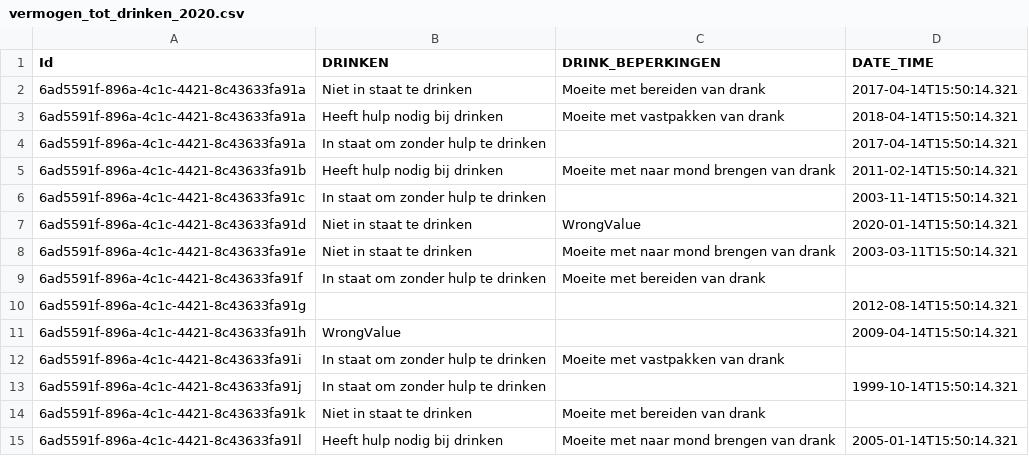
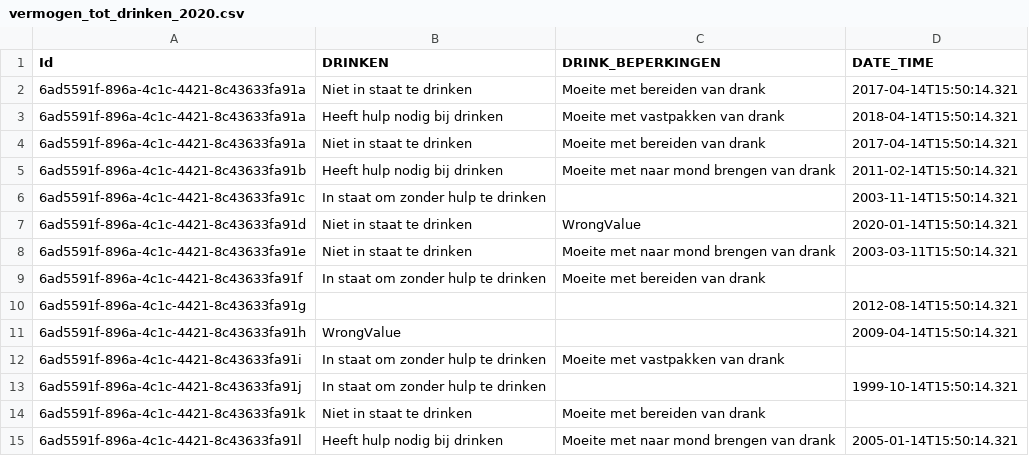
Before and after one commit to MaastrichtUniversity/docker-health, a CSV file: data/test-demo-data/csv/vermogen_tot_drinken_2020.csv, drawn as a sheet.

```diff
--- a/data/test-demo-data/csv/vermogen_tot_drinken_2020.csv
+++ b/data/test-demo-data/csv/vermogen_tot_drinken_2020.csv
@@ -3,3 +3,3 @@ Id,DRINKEN,DRINK_BEPERKINGEN,DATE_TIME
 6ad5591f-896a-4c1c-4421-8c43633fa91a,Heeft hulp nodig bij drinken,Moeite met vastpakken van drank,2018-04-14T15:50:14.321
-6ad5591f-896a-4c1c-4421-8c43633fa91a,In staat om zonder hulp te drinken,,2017-04-14T15:50:14.321
+6ad5591f-896a-4c1c-4421-8c43633fa91a,Niet in staat te drinken,Moeite met bereiden van drank,2017-04-14T15:50:14.321
 6ad5591f-896a-4c1c-4421-8c43633fa91b,Heeft hulp nodig bij drinken,Moeite met naar mond brengen van drank,2011-02-14T15:50:14.321
```
Also changed, not shown: data/test-demo-data/csv/vermogen_tot_eten_2020.csv, data/test-demo-data/csv/vermogen_tot_mondverzorging_2020.csv, 1 other file.
